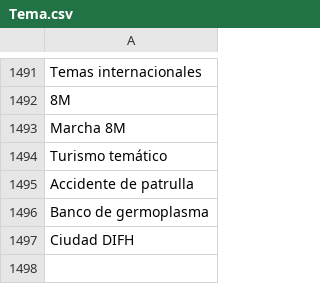
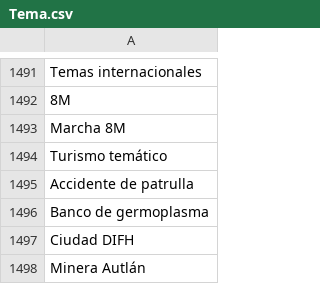
Before and after one commit to thelonious9/captura-portadas, a CSV file: Tema.csv, drawn as a sheet; only a part is shown, gaps mark what is left out; the diff names each change by its address in the sheet, - before the commit and + after, or states it on an @@ line.

Commit message:
Autlán

```diff
--- a/Tema.csv
+++ b/Tema.csv
+row 1498: Minera Autlán
```
